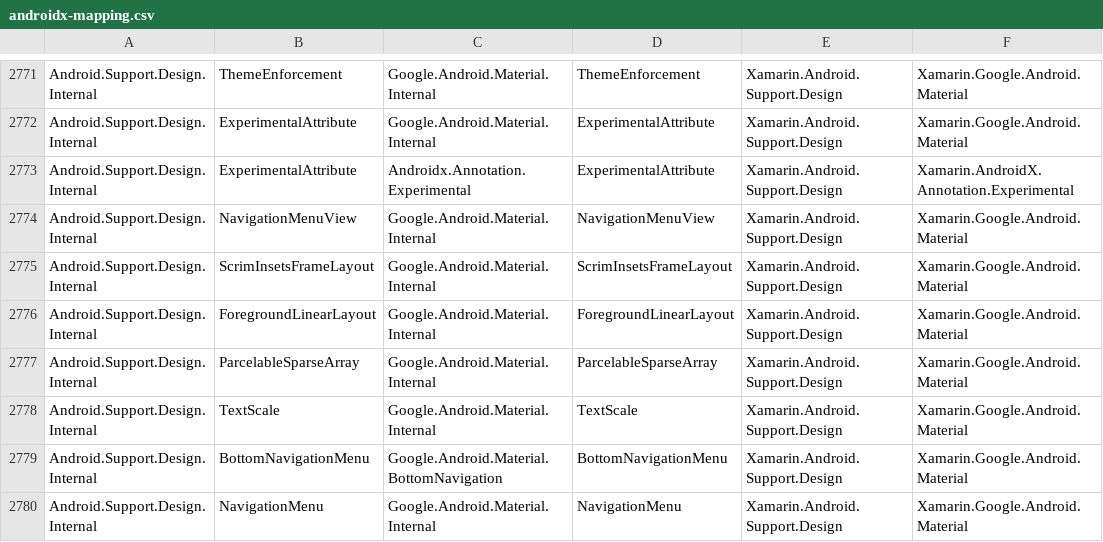
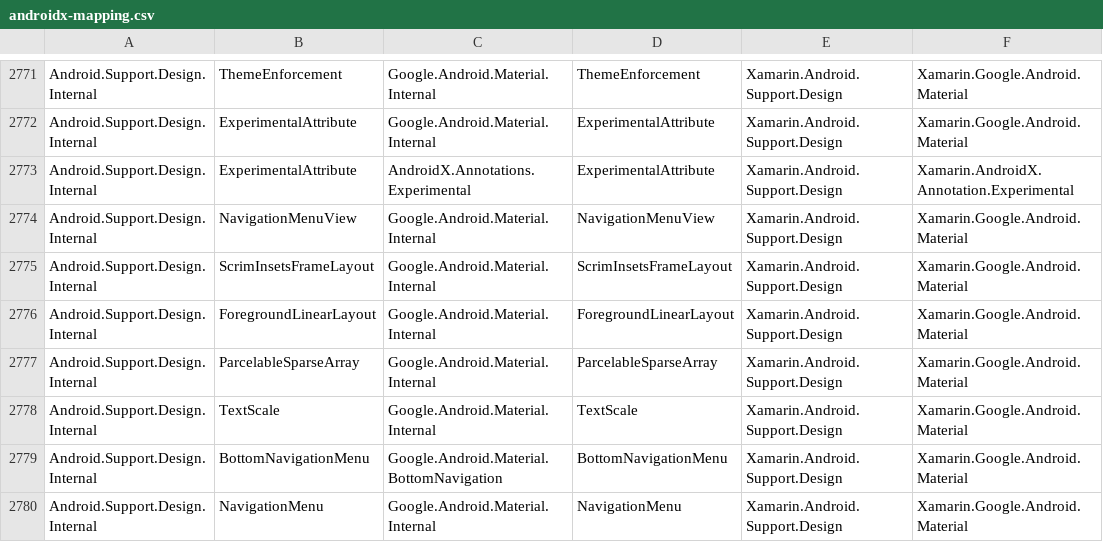
Before and after one commit to xamarin/AndroidX, a CSV file: mappings/androidx-mapping.csv, drawn as a sheet; only a part is shown, gaps mark what is left out; the diff names each change by its address in the sheet, - before the commit and + after, or states it on an @@ line.

```diff
--- a/mappings/androidx-mapping.csv
+++ b/mappings/androidx-mapping.csv
-C2773: Androidx.Annotation.Experimental
+C2773: AndroidX.Annotations.Experimental
```
Also changed, not shown: 46 other files.
